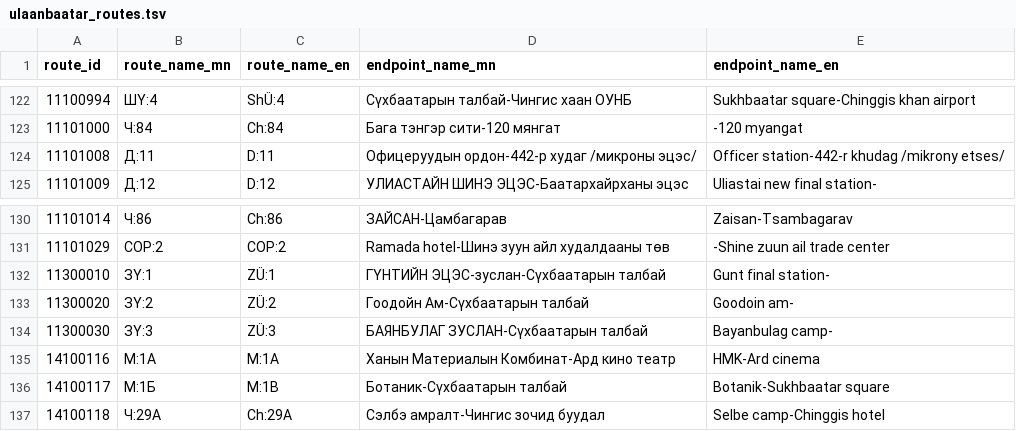
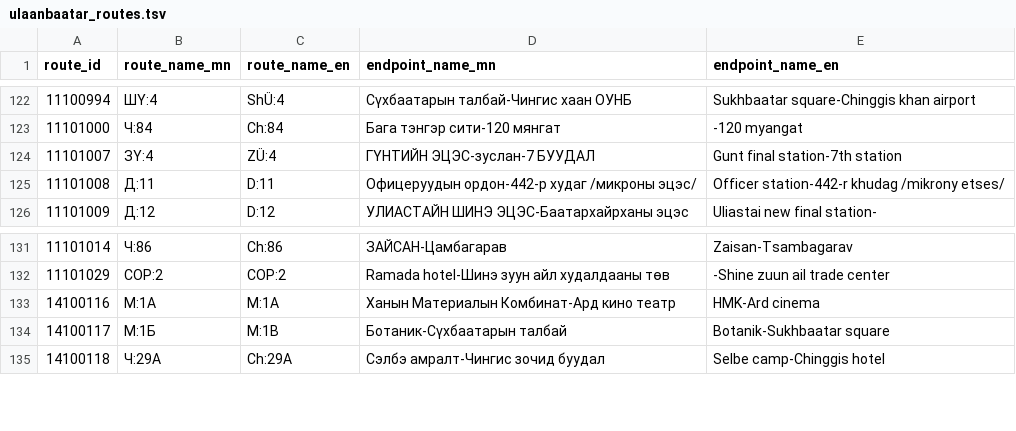
Before and after one commit to iebb/TransitICReader, a TSV file: StationAssets/ulaanbaatar_routes.tsv, drawn as a sheet; only a part is shown, gaps mark what is left out; removed rows and columns are numbered as before the commit, all else as after; the diff names each change by its address in the sheet, - before the commit and + after, or states it on an @@ line.

```diff
--- a/StationAssets/ulaanbaatar_routes.tsv
+++ b/StationAssets/ulaanbaatar_routes.tsv
+row 124: 11101007 | ЗҮ:4 | ZÜ:4 | ГҮНТИЙН ЭЦЭС-зуслан-7 БУУДАЛ | Gunt final station-7th station
-row 132: 11300010 | ЗҮ:1 | ZÜ:1 | ГҮНТИЙН ЭЦЭС-зуслан-Сүхбаатарын талбай | Gunt final station-
-row 133: 11300020 | ЗҮ:2 | ZÜ:2 | Гоодойн Ам-Сүхбаатарын талбай | Goodoin am-
-row 134: 11300030 | ЗҮ:3 | ZÜ:3 | БАЯНБУЛАГ ЗУСЛАН-Сүхбаатарын талбай | Bayanbulag camp-
```
Also changed, not shown: StationAssets/ulaanbaatar_route_stations.tsv, StationAssets/ulaanbaatar_stations.tsv, 5 other files.
